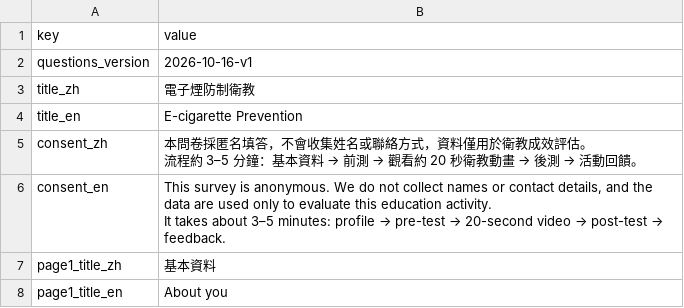
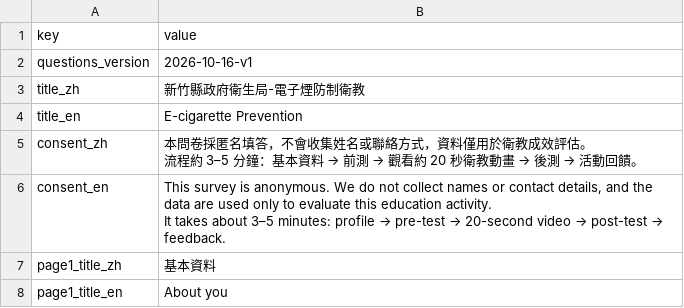
Before and after one commit to snow-white-plan/vape-survey, a CSV file: sheet-templates/settings.csv, drawn as a sheet; only a part is shown.

Commit message:
fix: 表頭請改成”新竹縣政府衛生局-電子煙防制衛教"

```diff
--- a/sheet-templates/settings.csv
+++ b/sheet-templates/settings.csv
@@ -2,3 +2,3 @@
 questions_version,2026-10-16-v1
-title_zh,電子煙防制衛教
+title_zh,新竹縣政府衛生局-電子煙防制衛教
 title_en,E-cigarette Prevention
```
Also changed, not shown: 3 other files.
